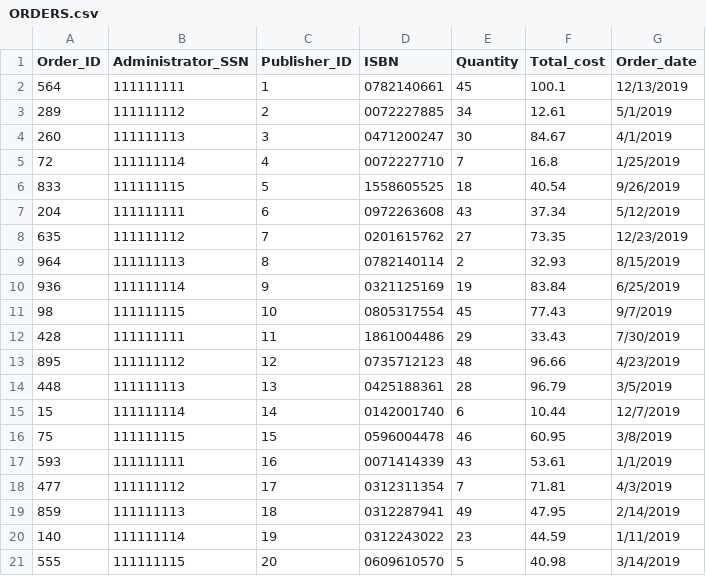
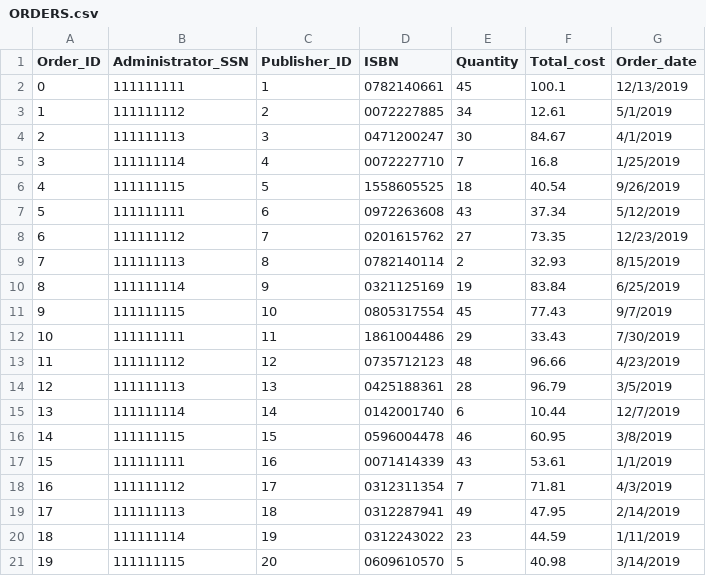
Before and after one commit to cse3241-group11/bits_and_books_database, a CSV file: source_csv_files/ORDERS.csv, drawn as a sheet.

Commit message:
MANY CHANGES to createTables.sql, transactions.sql, and tests of them

```diff
--- a/source_csv_files/ORDERS.csv
+++ b/source_csv_files/ORDERS.csv
@@ -1,21 +1,21 @@
 Order_ID,Administrator_SSN,Publisher_ID,ISBN,Quantity,Total_cost,Order_date
-564,111111111,1,0782140661,45,100.1,12/13/2019
-289,111111112,2,0072227885,34,12.61,5/1/2019
-260,111111113,3,0471200247,30,84.67,4/1/2019
-72,111111114,4,0072227710,7,16.8,1/25/2019
-833,111111115,5,1558605525,18,40.54,9/26/2019
-204,111111111,6,0972263608,43,37.34,5/12/2019
-635,111111112,7,0201615762,27,73.35,12/23/2019
-964,111111113,8,0782140114,2,32.93,8/15/2019
-936,111111114,9,0321125169,19,83.84,6/25/2019
-98,111111115,10,0805317554,45,77.43,9/7/2019
-428,111111111,11,1861004486,29,33.43,7/30/2019
-895,111111112,12,0735712123,48,96.66,4/23/2019
-448,111111113,13,0425188361,28,96.79,3/5/2019
-15,111111114,14,0142001740,6,10.44,12/7/2019
-75,111111115,15,0596004478,46,60.95,3/8/2019
-593,111111111,16,0071414339,43,53.61,1/1/2019
-477,111111112,17,0312311354,7,71.81,4/3/2019
-859,111111113,18,0312287941,49,47.95,2/14/2019
-140,111111114,19,0312243022,23,44.59,1/11/2019
-555,111111115,20,0609610570,5,40.98,3/14/2019
+0,111111111,1,0782140661,45,100.1,12/13/2019
+1,111111112,2,0072227885,34,12.61,5/1/2019
+2,111111113,3,0471200247,30,84.67,4/1/2019
+3,111111114,4,0072227710,7,16.8,1/25/2019
+4,111111115,5,1558605525,18,40.54,9/26/2019
+5,111111111,6,0972263608,43,37.34,5/12/2019
+6,111111112,7,0201615762,27,73.35,12/23/2019
+7,111111113,8,0782140114,2,32.93,8/15/2019
+8,111111114,9,0321125169,19,83.84,6/25/2019
+9,111111115,10,0805317554,45,77.43,9/7/2019
+10,111111111,11,1861004486,29,33.43,7/30/2019
+11,111111112,12,0735712123,48,96.66,4/23/2019
+12,111111113,13,0425188361,28,96.79,3/5/2019
+13,111111114,14,0142001740,6,10.44,12/7/2019
+14,111111115,15,0596004478,46,60.95,3/8/2019
+15,111111111,16,0071414339,43,53.61,1/1/2019
+16,111111112,17,0312311354,7,71.81,4/3/2019
+17,111111113,18,0312287941,49,47.95,2/14/2019
+18,111111114,19,0312243022,23,44.59,1/11/2019
+19,111111115,20,0609610570,5,40.98,3/14/2019
```
Also changed, not shown: source_csv_files/Order.CSV, 3 other files.
